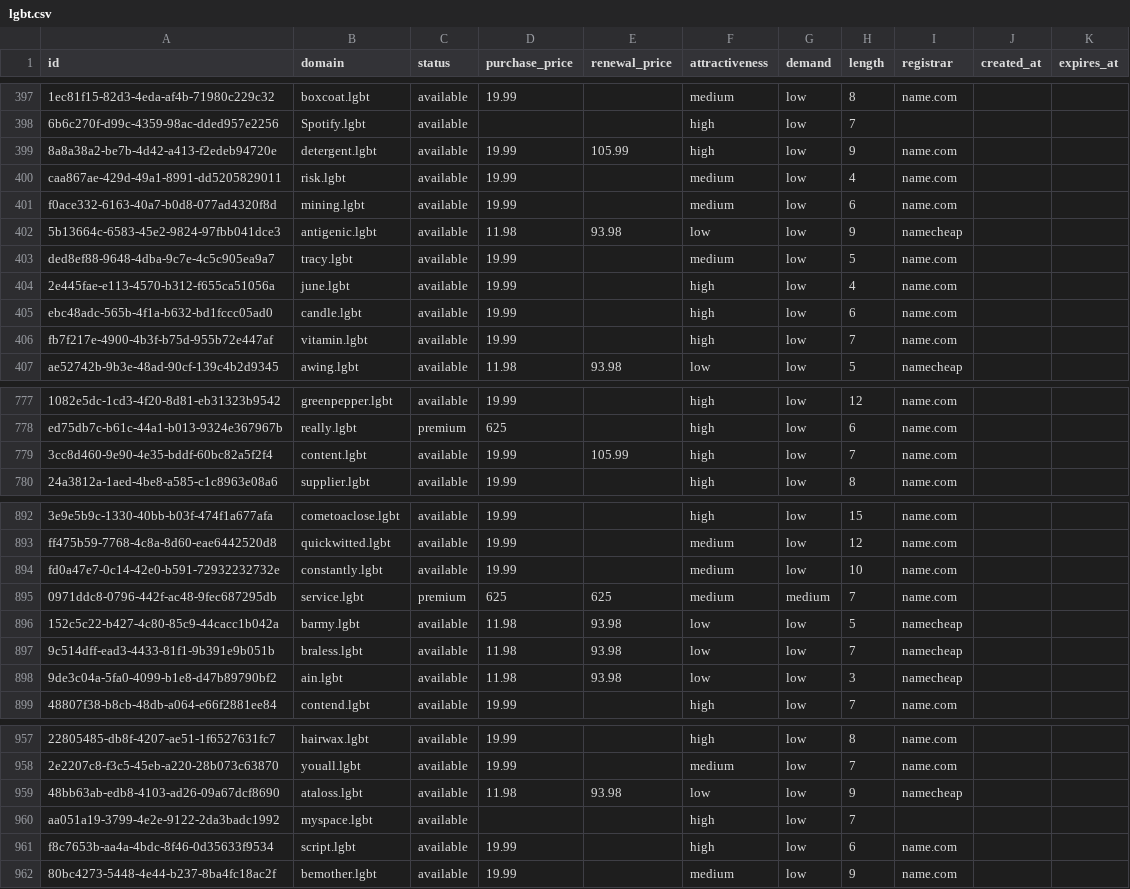
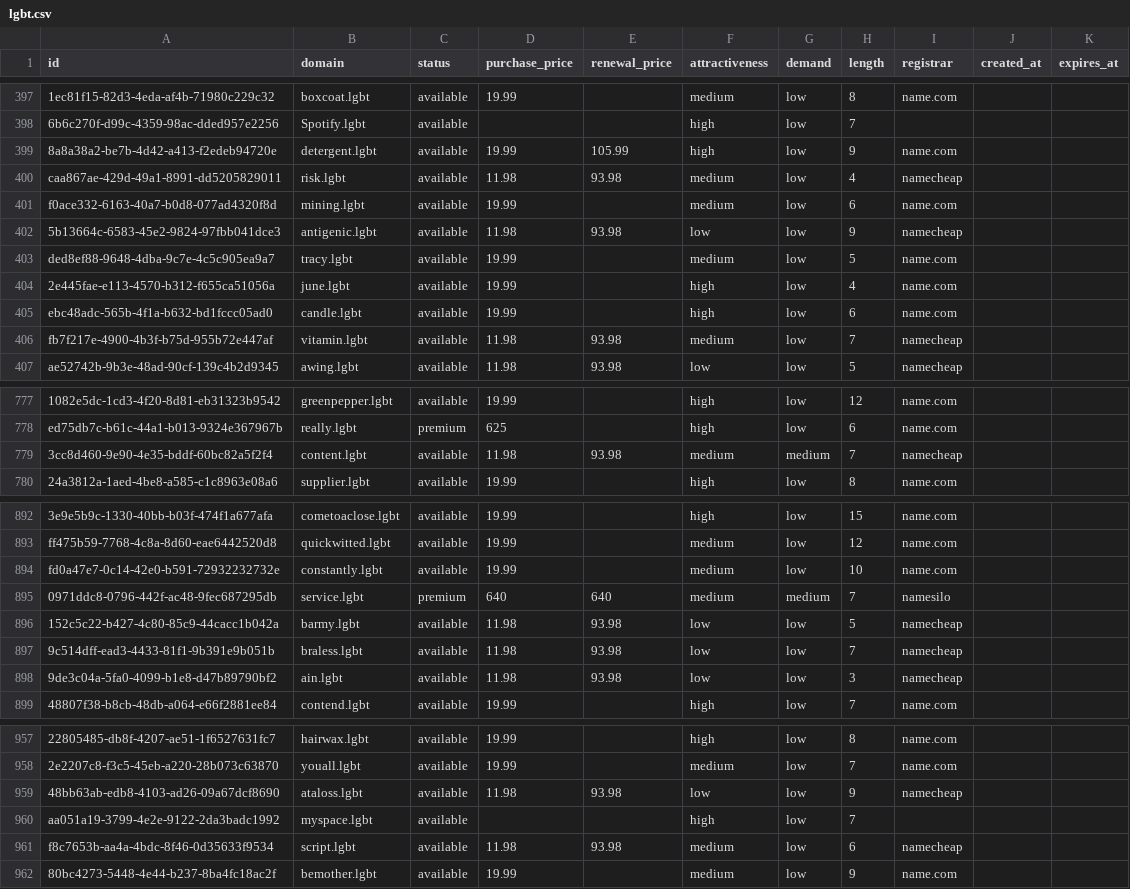
Before and after one commit to UniqueDomains/lgbt-oneword-domains, a CSV file: lgbt.csv, drawn as a sheet; only a part is shown, gaps mark what is left out; the diff covers the shown part only; the diff names each change by its address in the sheet, - before the commit and + after, or states it on an @@ line.

Commit message:
Domains update

```diff
--- a/lgbt.csv
+++ b/lgbt.csv
-D400 (purchase_price): 19.99
+D400 (purchase_price): 11.98
-E400 (renewal_price): (empty)
+E400 (renewal_price): 93.98
-I400 (registrar): name.com
+I400 (registrar): namecheap
-D406 (purchase_price): 19.99
+D406 (purchase_price): 11.98
-E406 (renewal_price): (empty)
+E406 (renewal_price): 93.98
-F406 (attractiveness): high
+F406 (attractiveness): medium
-I406 (registrar): name.com
+I406 (registrar): namecheap
-D779 (purchase_price): 19.99
+D779 (purchase_price): 11.98
-E779 (renewal_price): 105.99
+E779 (renewal_price): 93.98
-F779 (attractiveness): high
+F779 (attractiveness): medium
-G779 (demand): low
+G779 (demand): medium
-I779 (registrar): name.com
+I779 (registrar): namecheap
-D895 (purchase_price): 625
+D895 (purchase_price): 640
-E895 (renewal_price): 625
+E895 (renewal_price): 640
-I895 (registrar): name.com
+I895 (registrar): namesilo
-D961 (purchase_price): 19.99
+D961 (purchase_price): 11.98
-E961 (renewal_price): (empty)
+E961 (renewal_price): 93.98
-F961 (attractiveness): high
+F961 (attractiveness): medium
-I961 (registrar): name.com
+I961 (registrar): namecheap
```
Also changed, not shown: 1 edited cell elsewhere in this file, 4 other files.
